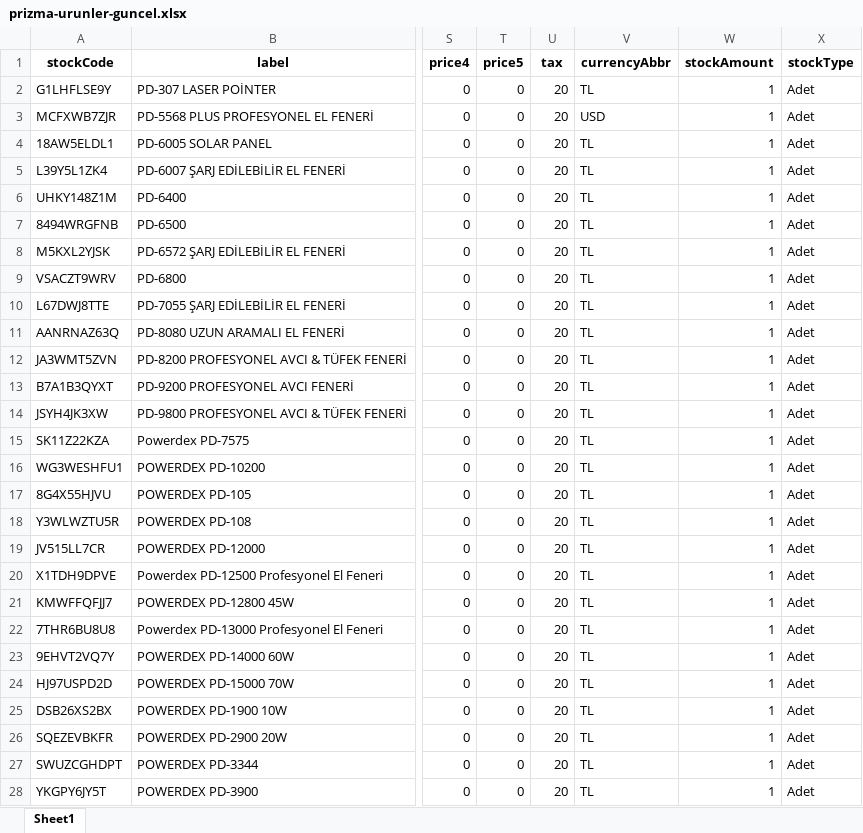
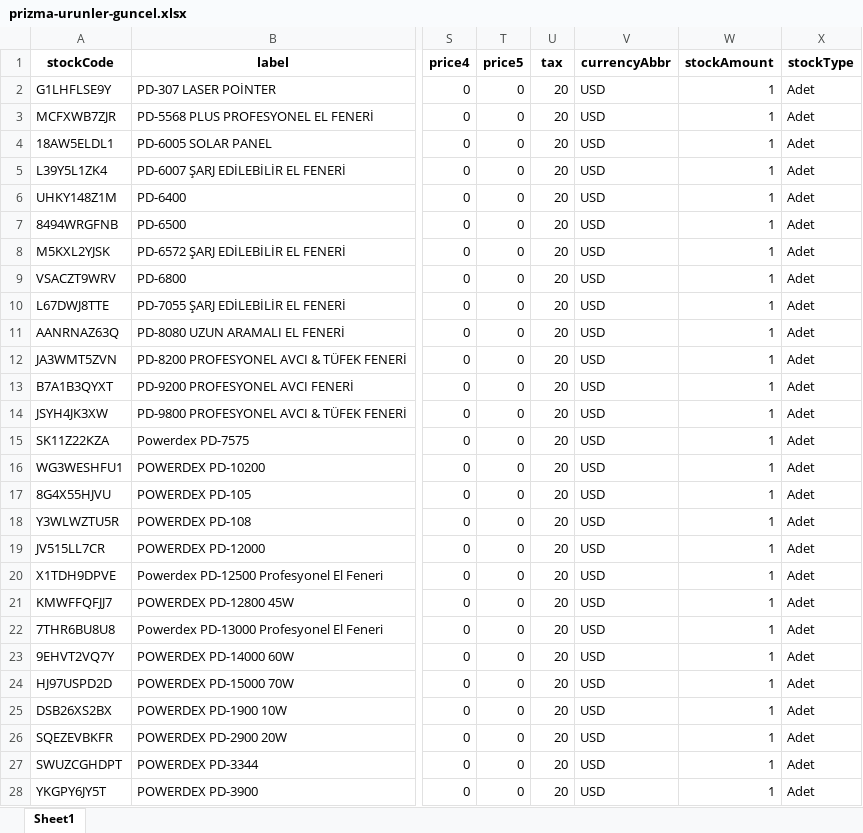
Before and after one commit to buminstudios/prizma-av-bayi-entegrasyon, an Excel workbook: prizma-urunler-guncel.xlsx, sheet Sheet1, drawn as a sheet; only a part is shown, gaps mark what is left out; values as stored, in another font and other column widths than the file's, no borders; the diff covers the shown part only; the diff names each change by its address in the sheet, - before the commit and + after, or states it on an @@ line.

Commit message:
Fix Powerdex currency: TL -> USD for all 106 products

```diff
--- a/prizma-urunler-guncel.xlsx (sheet Sheet1)
+++ b/prizma-urunler-guncel.xlsx (sheet Sheet1)
-V2 (currencyAbbr): TL
+V2 (currencyAbbr): USD
-V4:V28 (currencyAbbr): TL
+V4:V28 (currencyAbbr): USD
```
Also changed, not shown: 21 edited cells elsewhere in this sheet.
